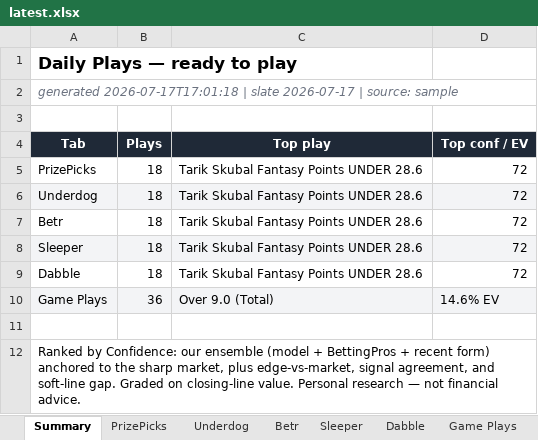
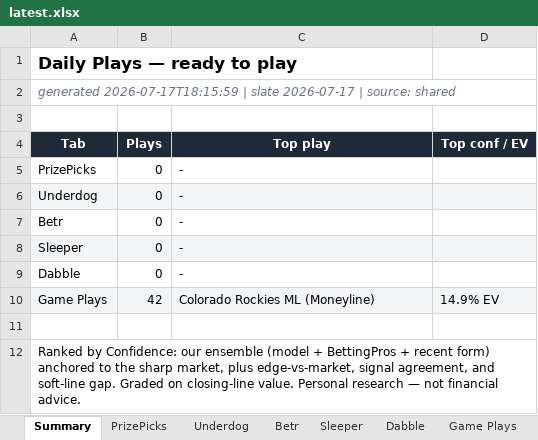
Before and after one commit to EdgeCash/OneSourceProjections, an Excel workbook: sports_wagering_pipeline/data/output/latest.xlsx, sheet Summary, drawn as a sheet; values as stored, in another font and other column widths than the file's, no borders; the diff names each change by its address in the sheet, - before the commit and + after, or states it on an @@ line.

```diff
--- a/sports_wagering_pipeline/data/output/latest.xlsx (sheet Summary)
+++ b/sports_wagering_pipeline/data/output/latest.xlsx (sheet Summary)
-A2 (Tab): generated 2026-07-17T17:01:18 | slate 2026-07-17 | source: sample
+A2 (Tab): generated 2026-07-17T18:15:59 | slate 2026-07-17 | source: shared
-B5:B9 (Plays): 18
+B5:B9 (Plays): 0
-C5:C9 (Top play): Tarik Skubal Fantasy Points UNDER 28.6
+C5:C9 (Top play): -
-D5:D9 (Top conf / EV): 72
+D5:D9 (Top conf / EV): (empty)
-B10 (Plays): 36
+B10 (Plays): 42
-C10 (Top play): Over 9.0 (Total)
+C10 (Top play): Colorado Rockies ML (Moneyline)
-D10 (Top conf / EV): 14.6% EV
+D10 (Top conf / EV): 14.9% EV
```
Also changed, not shown: sheet Game Plays, sheet Betr, sheet Dabble, sheet Sleeper, sheet Underdog, sheet PrizePicks, 2 more sheets, 17 other files.
